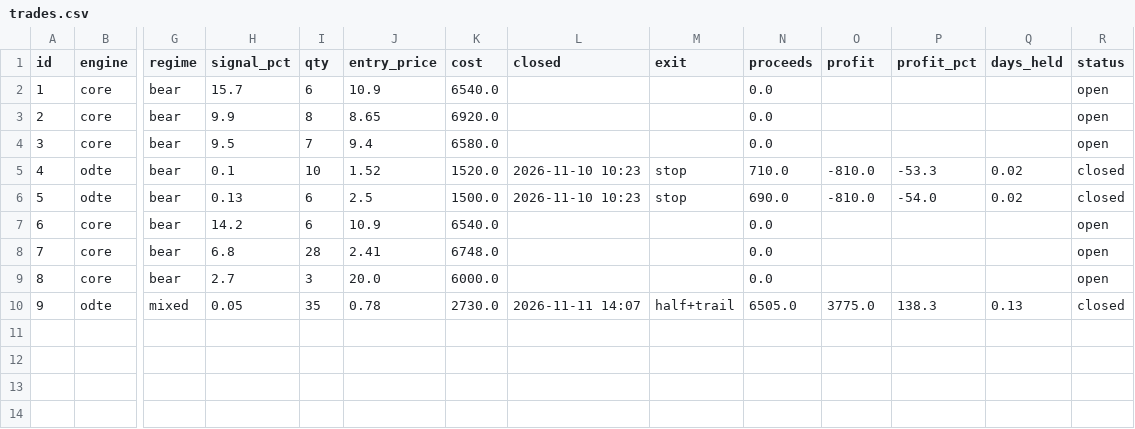
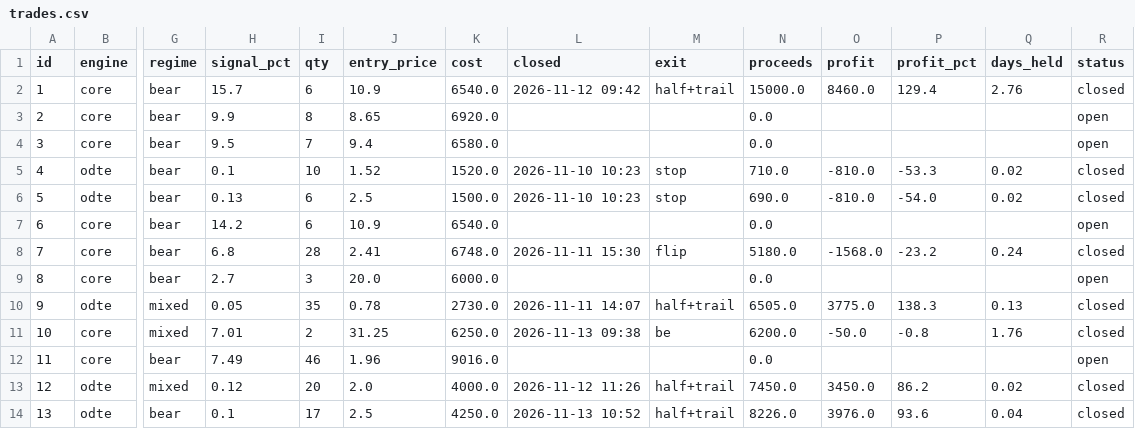
Before and after one commit to jones-benjam/alpaca-options-bot, a CSV file: memory/trades.csv, drawn as a sheet; only a part is shown, gaps mark what is left out; rows hold the shown columns only; the diff names each change by its address in the sheet, - before the commit and + after, or states it on an @@ line.

```diff
--- a/memory/trades.csv
+++ b/memory/trades.csv
-L2 (closed): (empty)
+L2 (closed): 2026-11-12 09:42
-M2 (exit): (empty)
+M2 (exit): half+trail
-N2 (proceeds): 0.0
+N2 (proceeds): 15000.0
-O2 (profit): (empty)
+O2 (profit): 8460.0
-P2 (profit_pct): (empty)
+P2 (profit_pct): 129.4
-Q2 (days_held): (empty)
+Q2 (days_held): 2.76
-R2 (status): open
+R2 (status): closed
-L8 (closed): (empty)
+L8 (closed): 2026-11-11 15:30
-M8 (exit): (empty)
+M8 (exit): flip
-N8 (proceeds): 0.0
+N8 (proceeds): 5180.0
-O8 (profit): (empty)
+O8 (profit): -1568.0
-P8 (profit_pct): (empty)
+P8 (profit_pct): -23.2
-Q8 (days_held): (empty)
+Q8 (days_held): 0.24
-R8 (status): open
+R8 (status): closed
+row 11: 10 | core | mixed | 7.01 | 2 | 31.25 | 6250.0 | 2026-11-13 09:38 | be | 6200.0 | -50.0 | -0.8 | 1.76 | closed
+row 12: 11 | core | bear | 7.49 | 46 | 1.96 | 9016.0 |  |  | 0.0 |  |  |  | open
+row 13: 12 | odte | mixed | 0.12 | 20 | 2.0 | 4000.0 | 2026-11-12 11:26 | half+trail | 7450.0 | 3450.0 | 86.2 | 0.02 | closed
+row 14: 13 | odte | bear | 0.1 | 17 | 2.5 | 4250.0 | 2026-11-13 10:52 | half+trail | 8226.0 | 3976.0 | 93.6 | 0.04 | closed
```
Also changed, not shown: memory/market.csv, 2 other files.
